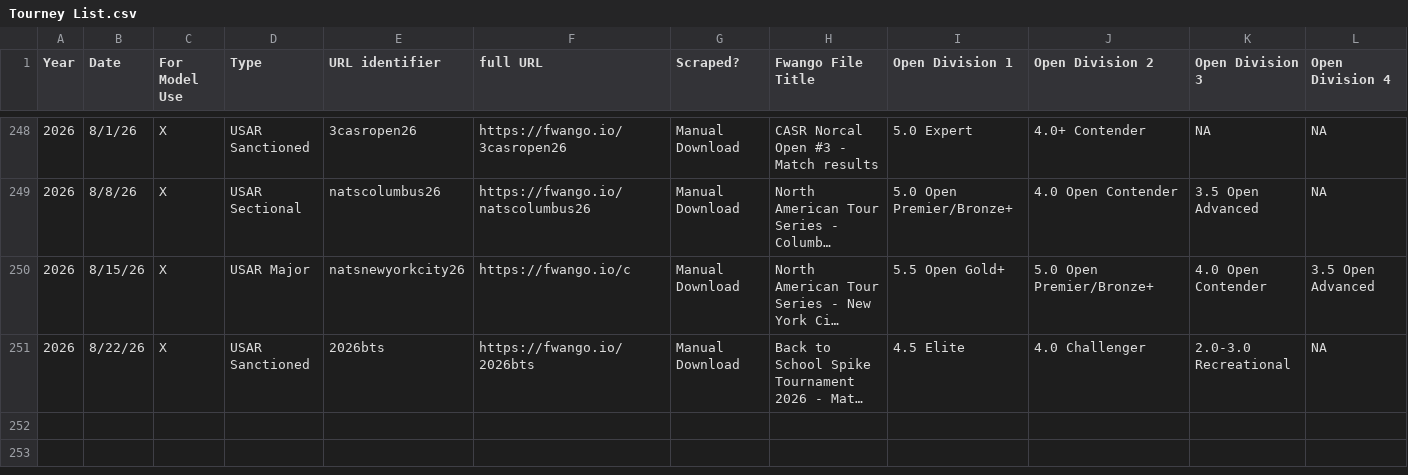
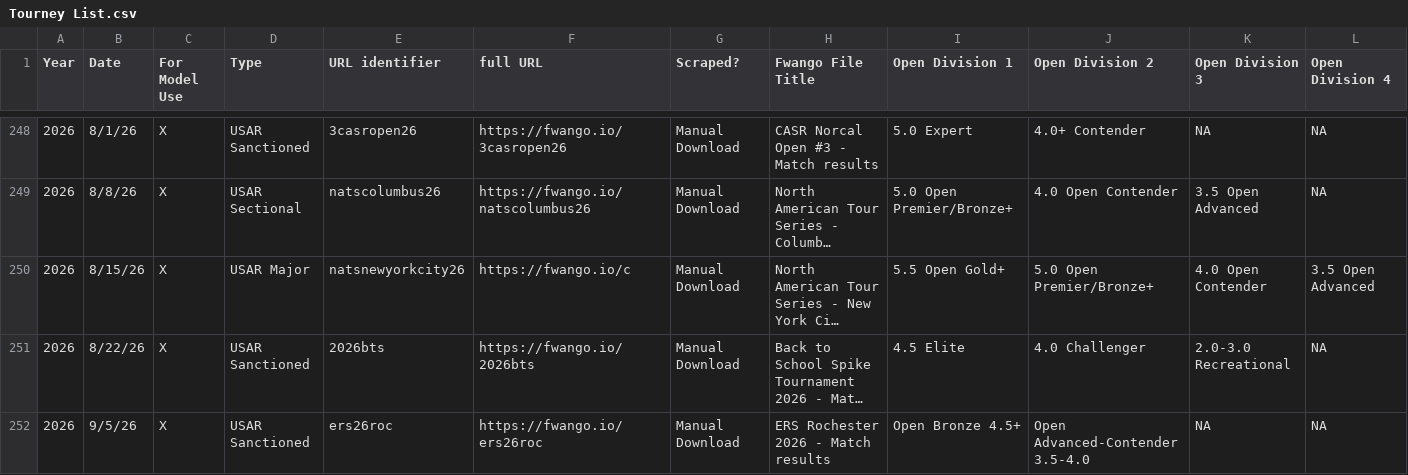
Before and after one commit to USAR-Rankings/rankings_model, a CSV file: Tourney List.csv, drawn as a sheet; only a part is shown, gaps mark what is left out; long unchanged cells end in …; rows hold the shown columns only; the diff names each change by its address in the sheet, - before the commit and + after, or states it on an @@ line.

Commit message:
Added Rochester

```diff
--- a/Tourney List.csv
+++ b/Tourney List.csv
+row 252: 2026 | 9/5/26 | X | USAR Sanctioned | ers26roc | https://fwango.io/ers26roc | Manual Download | ERS Rochester 2026 - Match results | Open Bronze 4.5+ | Open Advanced-Contender 3.5-4.0 | NA | NA
```
Also changed, not shown: Tourney Results/ers26nj.csv, 6 other files.
